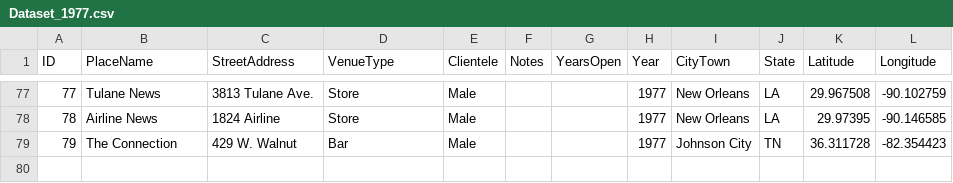
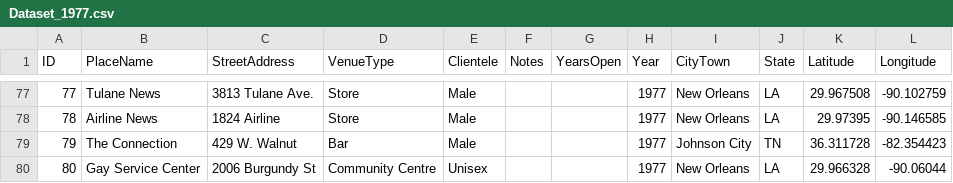
Before and after one commit to lk-345/Queer-Worldmaking, a CSV file: GeocodedDataset/Dataset_1977.csv, drawn as a sheet; only a part is shown, gaps mark what is left out; the diff names each change by its address in the sheet, - before the commit and + after, or states it on an @@ line.

Commit message:
Update Dataset_1977.csv

```diff
--- a/GeocodedDataset/Dataset_1977.csv
+++ b/GeocodedDataset/Dataset_1977.csv
+row 80: 80 | Gay Service Center | 2006 Burgundy St | Community Centre | Unisex |  |  | 1977 | New Orleans | LA | 29.966328 | -90.06044
```
